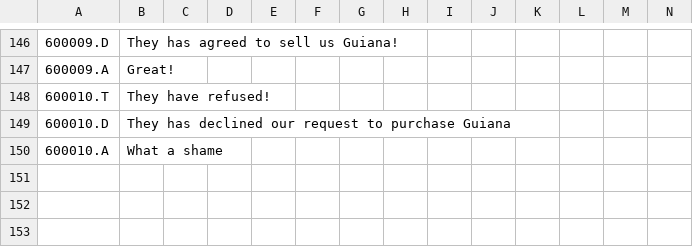
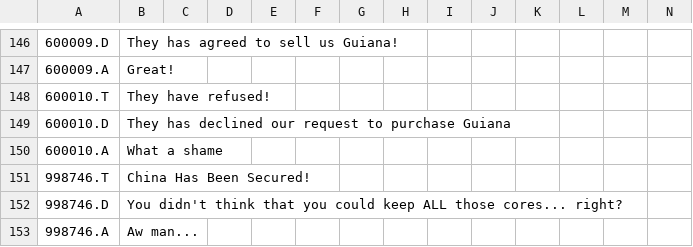
Before and after one commit to LZ22-Paradox/AB-DOD-MP, a CSV file: localisation/Rileyo Events.csv, drawn as a sheet; only a part is shown, gaps mark what is left out; rows hold the shown columns only; the diff names each change by its address in the sheet, - before the commit and + after, or states it on an @@ line.

```diff
--- a/localisation/Rileyo Events.csv
+++ b/localisation/Rileyo Events.csv
+row 151: 998746.T | China Has Been Secured!
+row 152: 998746.D | You didn't think that you could keep ALL those cores... right?
+row 153: 998746.A | Aw man...
```
Also changed, not shown: localisation/Rileyo Decisions.csv, localisation/Rileyo Modifiers.csv, 16 other files.
